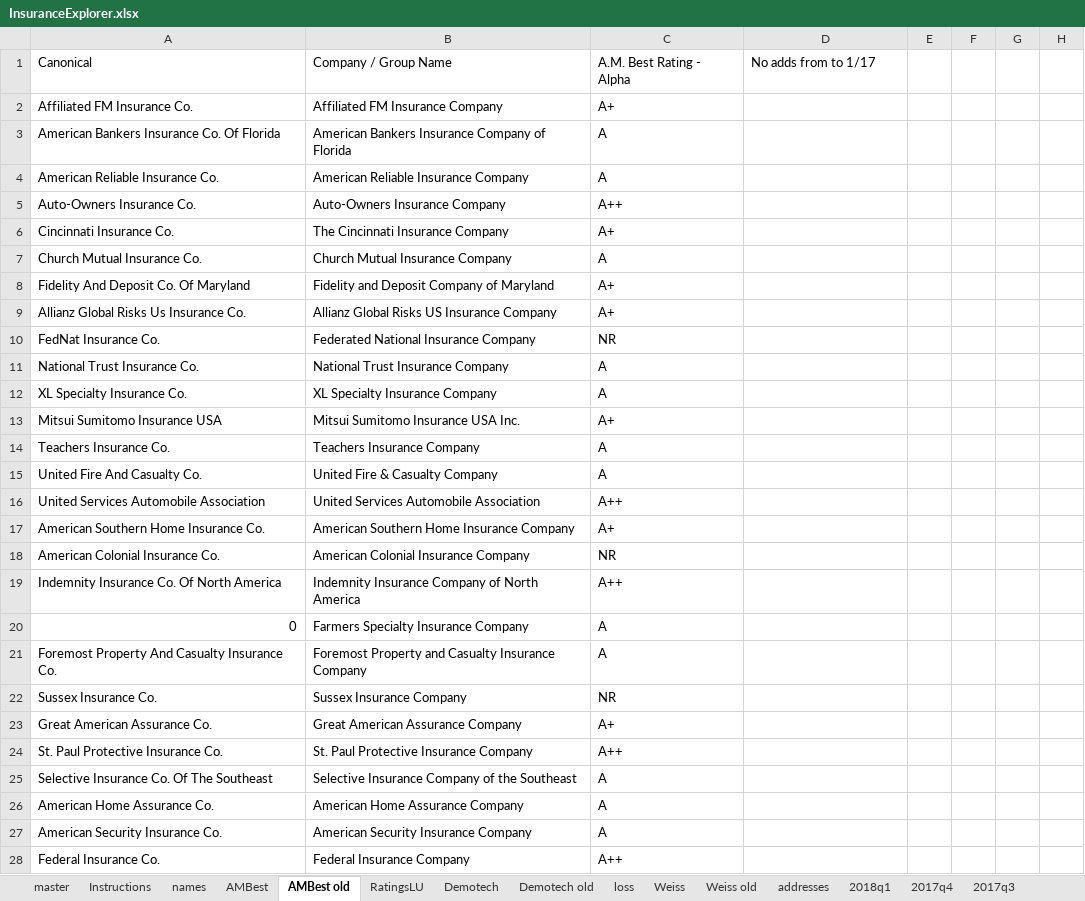
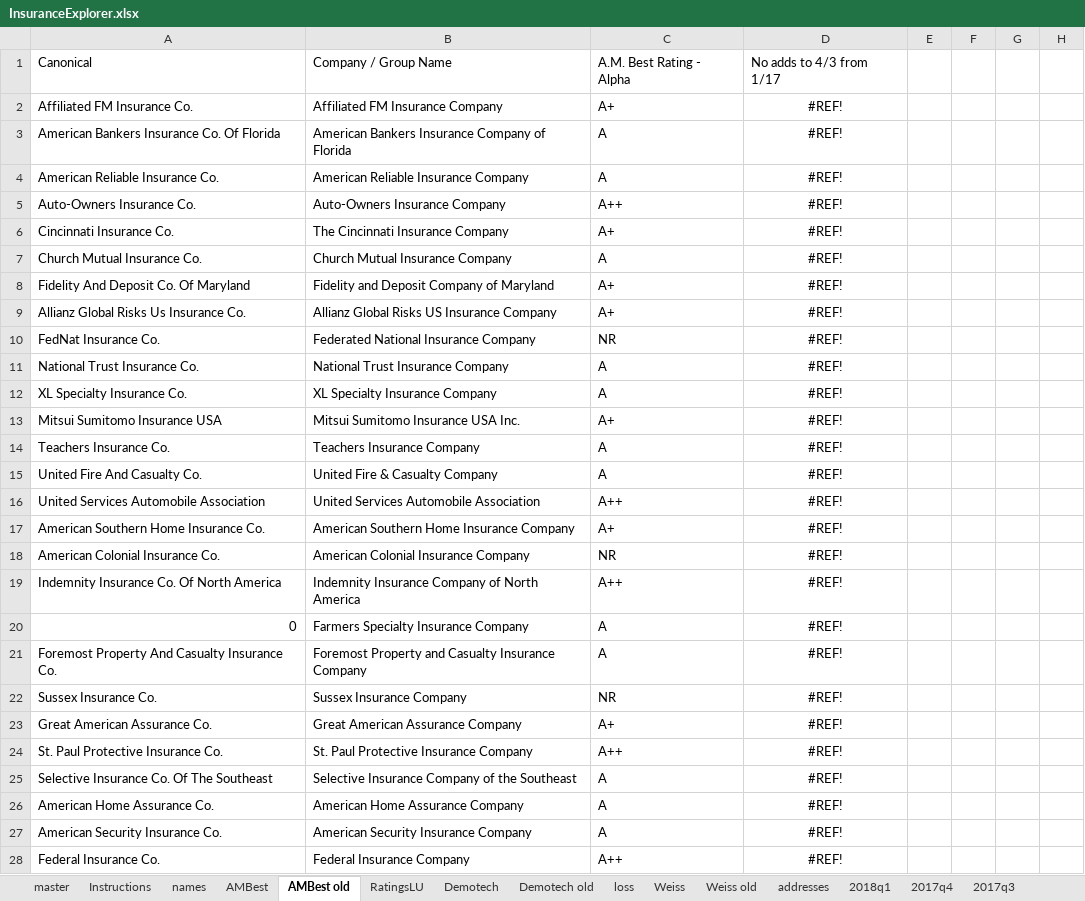
Before and after one commit to PalmBeachPost/insuranceexplorer, an Excel workbook: data/InsuranceExplorer.xlsx, sheet AMBest old, drawn as a sheet; only a part is shown; values as stored, in another font and other column widths than the file's, no borders; the diff covers the shown part only; the diff names each change by its address in the sheet, - before the commit and + after, or states it on an @@ line.

Commit message:
Updated three quarters of policy counts, complaints; Demotech; AMBest; descriptions; charts

```diff
--- a/data/InsuranceExplorer.xlsx (sheet AMBest old)
+++ b/data/InsuranceExplorer.xlsx (sheet AMBest old)
-D1: No adds from to 1/17
+D1: No adds to 4/3 from 1/17
-D2:D28: (empty)
+D2:D28: #REF!
```
Also changed, not shown: 157 edited cells elsewhere in this sheet, sheet master, sheet Demotech old, sheet Demotech, sheet AMBest, sheet names, other sheet tabs, formulas that keep their value, 4 other files.
